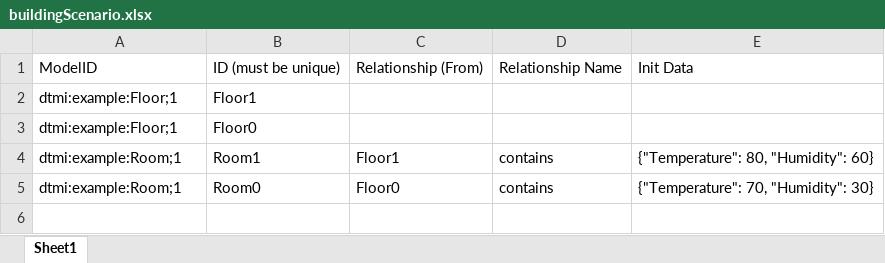
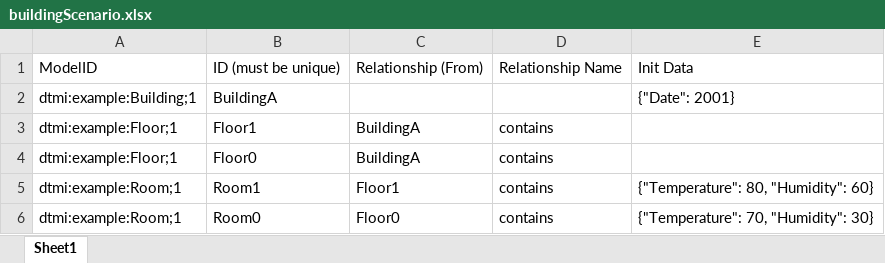
Before and after one commit to Azure-Samples/digital-twins-explorer, an Excel workbook: client/examples/buildingScenario.xlsx, sheet Sheet1, drawn as a sheet; values as stored, in another font and other column widths than the file's, no borders; addresses are those after the commit; the diff names each change by its address in the sheet, - before the commit and + after, or states it on an @@ line.

Commit message:
Update QS doc example

```diff
--- a/client/examples/buildingScenario.xlsx (sheet Sheet1)
+++ b/client/examples/buildingScenario.xlsx (sheet Sheet1)
+row 2: dtmi:example:Building;1 | BuildingA |  |  | {"Date": 2001}
-C3:C4: (empty)
+C3:C4: BuildingA
-D3:D4: (empty)
+D3:D4: contains
```
Also changed, not shown: 2 other files.
